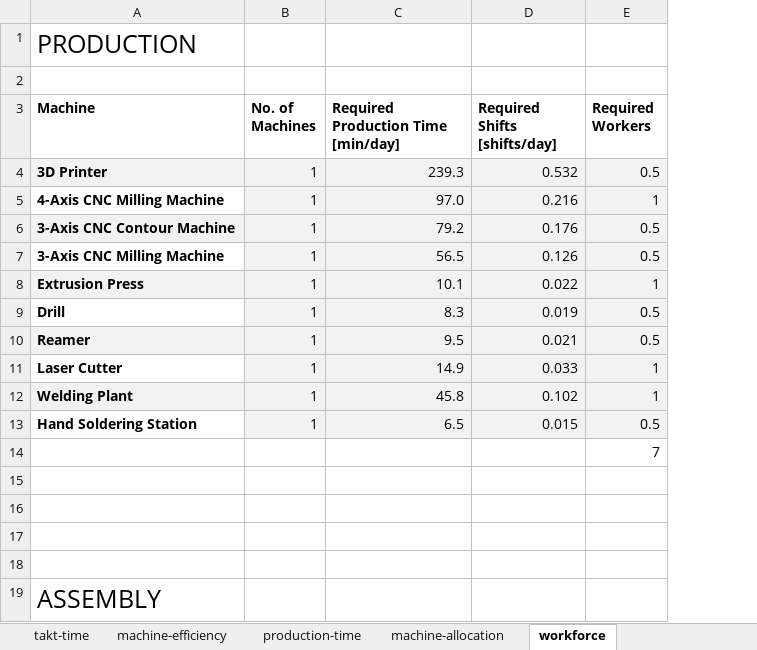
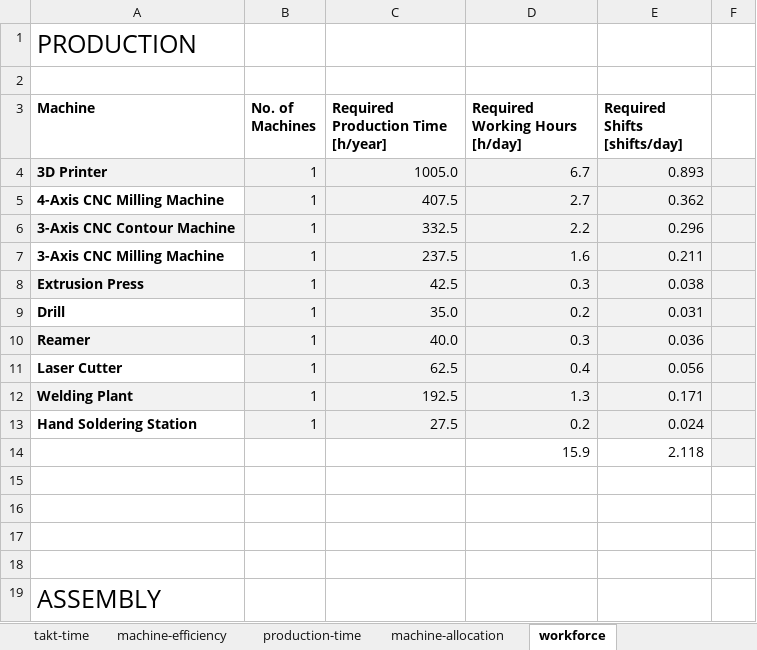
Before and after one commit to jcchincheong-bb/Verificationator_GP-WS25-26, an Excel workbook: 3.4 Production Planning/Group 02_WS_25-26 M3 Prodution Planning.xlsx, sheet workforce, drawn as a sheet; only a part is shown; values as stored, in another font and other column widths than the file's, no borders; removed rows and columns are numbered as before the commit, all else as after; the diff covers the shown part only; the diff names each change by its address in the sheet, - before the commit and + after, or states it on an @@ line.

```diff
--- a/3.4 Production Planning/Group 02_WS_25-26 M3 Prodution Planning.xlsx (sheet workforce)
+++ b/3.4 Production Planning/Group 02_WS_25-26 M3 Prodution Planning.xlsx (sheet workforce)
-column C, rows 3-13: Required Production Time [min/day] | 239.3 | 97.0 | 79.2 | 56.5 | 10.1 | 8.3 | 9.5 | 14.9 | 45.8 | 6.5
+column C, rows 3-13: Required Production Time [h/year] | 1005.0 | 407.5 | 332.5 | 237.5 | 42.5 | 35.0 | 40.0 | 62.5 | 192.5 | 27.5
+column D (Required Working Hours [h/day]), rows 4-14: 6.7 | 2.7 | 2.2 | 1.6 | 0.3 | 0.2 | 0.3 | 0.4 | 1.3 | 0.2 | 15.9
-column E (Required Workers), rows 4-14: 0.5 | 1 | 0.5 | 0.5 | 1 | 0.5 | 0.5 | 1 | 1 | 0.5 | 7
+column F, empty
-E4 (Required Shifts [shifts/day]): 0.532
+E4 (Required Shifts [shifts/day]): 0.893
-E5 (Required Shifts [shifts/day]): 0.216
+E5 (Required Shifts [shifts/day]): 0.362
-E6 (Required Shifts [shifts/day]): 0.176
+E6 (Required Shifts [shifts/day]): 0.296
-E7 (Required Shifts [shifts/day]): 0.126
+E7 (Required Shifts [shifts/day]): 0.211
-E8 (Required Shifts [shifts/day]): 0.022
+E8 (Required Shifts [shifts/day]): 0.038
-E9 (Required Shifts [shifts/day]): 0.019
+E9 (Required Shifts [shifts/day]): 0.031
-E10 (Required Shifts [shifts/day]): 0.021
+E10 (Required Shifts [shifts/day]): 0.036
-E11 (Required Shifts [shifts/day]): 0.033
+E11 (Required Shifts [shifts/day]): 0.056
-E12 (Required Shifts [shifts/day]): 0.102
+E12 (Required Shifts [shifts/day]): 0.171
-E13 (Required Shifts [shifts/day]): 0.015
+E13 (Required Shifts [shifts/day]): 0.024
-E14 (Required Shifts [shifts/day]): (empty)
+E14 (Required Shifts [shifts/day]): 2.118
```
Also changed, not shown: 2 added rows, 1 removed row, 7 edited cells and cell formats elsewhere in this sheet, sheet production-time-calc, sheet assembly-stations, 3.3 BOM/mech_bom.xlsx, 4 other files.
